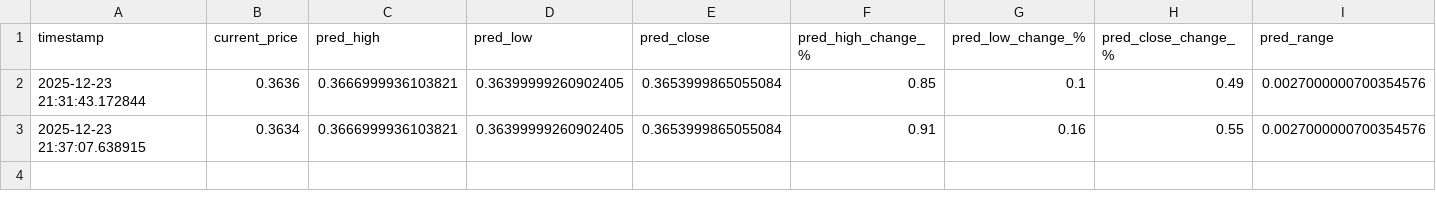
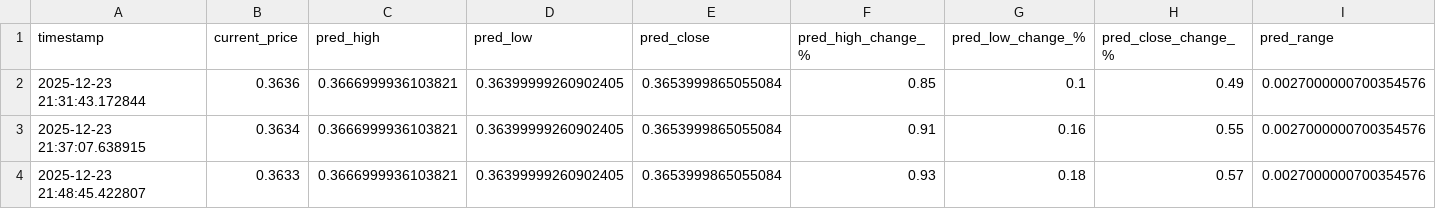
Before and after one commit to winningtrendingbots/Kraken-Trading-ADA, a CSV file: prediction_tracker.csv, drawn as a sheet; only a part is shown; rows hold the shown columns only; the diff names each change by its address in the sheet, - before the commit and + after, or states it on an @@ line.

```diff
--- a/prediction_tracker.csv
+++ b/prediction_tracker.csv
+row 4: 2025-12-23 21:48:45.422807 | 0.3633 | 0.3666999936103821 | 0.36399999260902405 | 0.3653999865055084 | 0.93 | 0.18 | 0.57 | 0.0027000000700354576
```
Also changed, not shown: trading_signals.csv.
